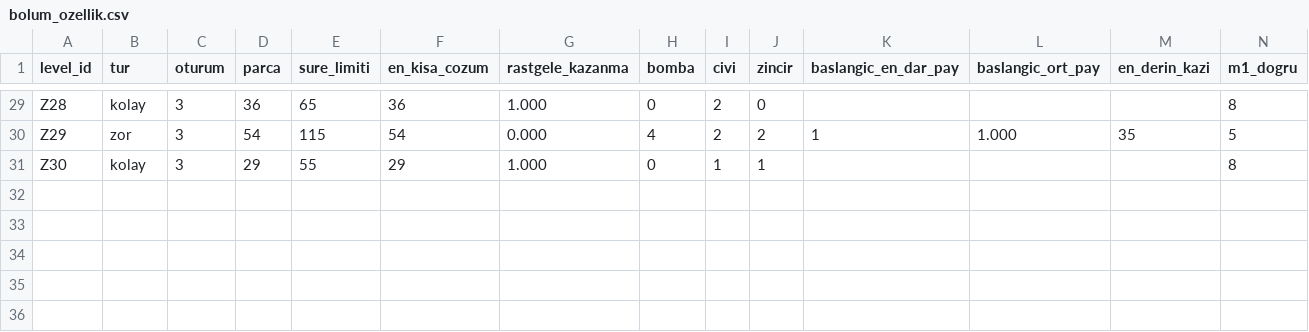
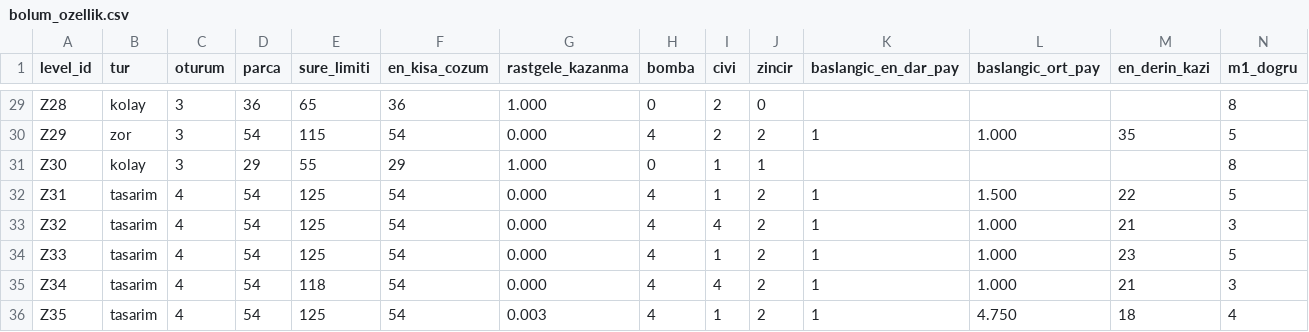
Before and after one commit to zeydusht/reverse-solver-unity, a CSV file: docs/analiz/zeydbot/bolum_ozellik.csv, drawn as a sheet; only a part is shown, gaps mark what is left out; rows hold the shown columns only; the diff names each change by its address in the sheet, - before the commit and + after, or states it on an @@ line.

```diff
--- a/docs/analiz/zeydbot/bolum_ozellik.csv
+++ b/docs/analiz/zeydbot/bolum_ozellik.csv
+row 32: Z31 | tasarim | 4 | 54 | 125 | 54 | 0.000 | 4 | 1 | 2 | 1 | 1.500 | 22 | 5
+row 33: Z32 | tasarim | 4 | 54 | 125 | 54 | 0.000 | 4 | 4 | 2 | 1 | 1.000 | 21 | 3
+row 34: Z33 | tasarim | 4 | 54 | 125 | 54 | 0.000 | 4 | 1 | 2 | 1 | 1.000 | 23 | 5
+row 35: Z34 | tasarim | 4 | 54 | 118 | 54 | 0.000 | 4 | 4 | 2 | 1 | 1.000 | 21 | 3
+row 36: Z35 | tasarim | 4 | 54 | 125 | 54 | 0.003 | 4 | 1 | 2 | 1 | 4.750 | 18 | 4
```
Also changed, not shown: docs/analiz/zeydbot/bolum_yol.csv, docs/analiz/zeydbot/denemeler.csv, 5 other files.
